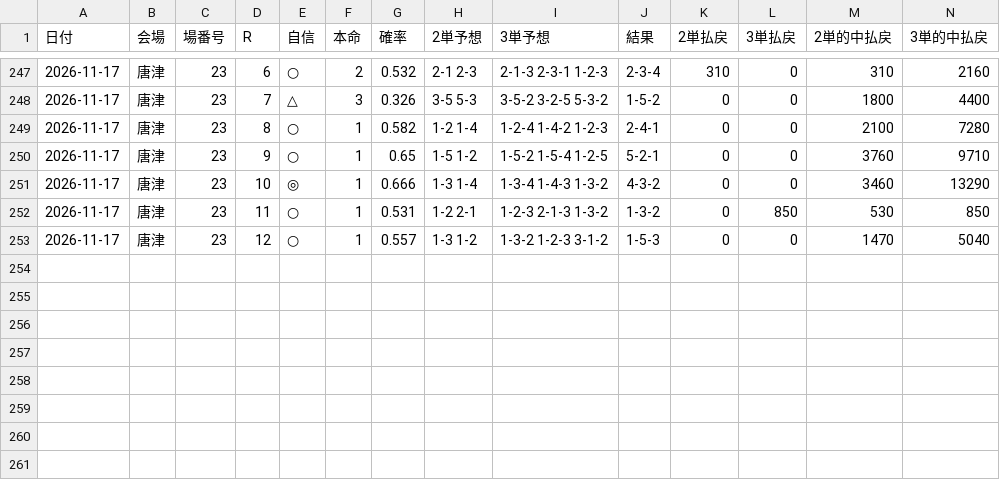
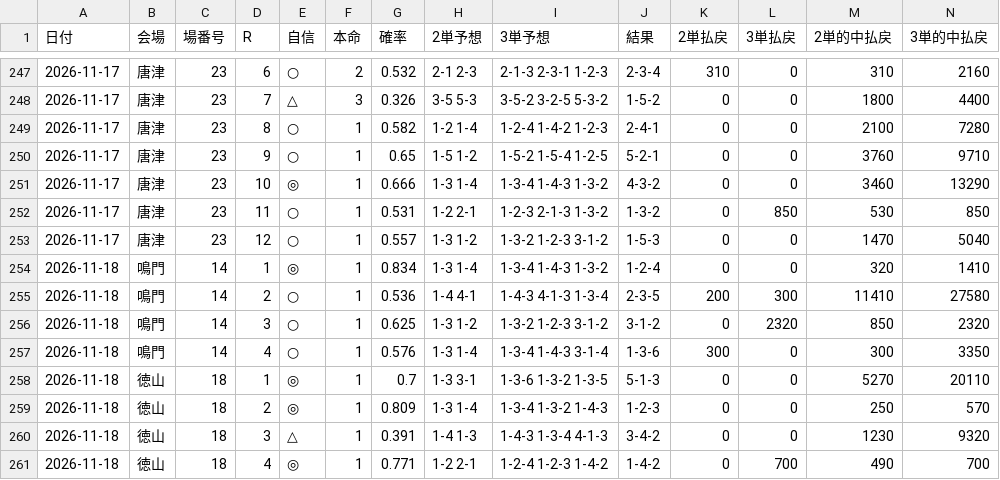
Before and after one commit to koki19990309-arch/boat, a CSV file: data/records.csv, drawn as a sheet; only a part is shown, gaps mark what is left out; rows hold the shown columns only; the diff names each change by its address in the sheet, - before the commit and + after, or states it on an @@ line.

```diff
--- a/data/records.csv
+++ b/data/records.csv
+row 254: 2026-11-18 | 鳴門 | 14 | 1 | ◎ | 1 | 0.834 | 1-3 1-4 | 1-3-4 1-4-3 1-3-2 | 1-2-4 | 0 | 0 | 320 | 1410
+row 255: 2026-11-18 | 鳴門 | 14 | 2 | ○ | 1 | 0.536 | 1-4 4-1 | 1-4-3 4-1-3 1-3-4 | 2-3-5 | 200 | 300 | 11410 | 27580
+row 256: 2026-11-18 | 鳴門 | 14 | 3 | ○ | 1 | 0.625 | 1-3 1-2 | 1-3-2 1-2-3 3-1-2 | 3-1-2 | 0 | 2320 | 850 | 2320
+row 257: 2026-11-18 | 鳴門 | 14 | 4 | ○ | 1 | 0.576 | 1-3 1-4 | 1-3-4 1-4-3 3-1-4 | 1-3-6 | 300 | 0 | 300 | 3350
+row 258: 2026-11-18 | 徳山 | 18 | 1 | ◎ | 1 | 0.7 | 1-3 3-1 | 1-3-6 1-3-2 1-3-5 | 5-1-3 | 0 | 0 | 5270 | 20110
+row 259: 2026-11-18 | 徳山 | 18 | 2 | ◎ | 1 | 0.809 | 1-3 1-4 | 1-3-4 1-3-2 1-4-3 | 1-2-3 | 0 | 0 | 250 | 570
+row 260: 2026-11-18 | 徳山 | 18 | 3 | △ | 1 | 0.391 | 1-4 1-3 | 1-4-3 1-3-4 4-1-3 | 3-4-2 | 0 | 0 | 1230 | 9320
+row 261: 2026-11-18 | 徳山 | 18 | 4 | ◎ | 1 | 0.771 | 1-2 2-1 | 1-2-4 1-2-3 1-4-2 | 1-4-2 | 0 | 700 | 490 | 700
```
Also changed, not shown: 2 other files.
